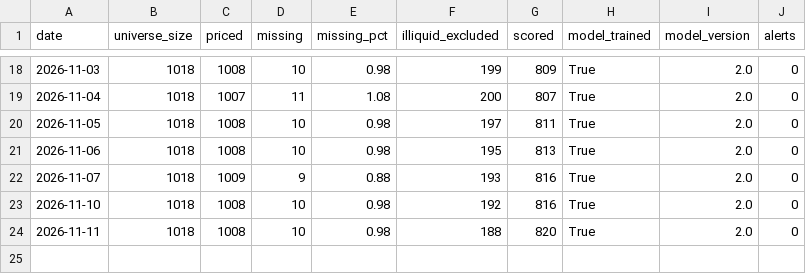
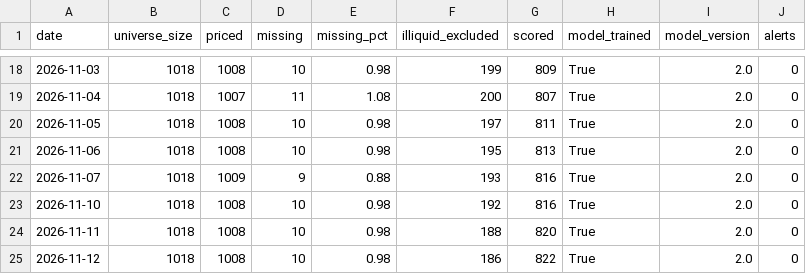
Before and after one commit to BenganTempest/Veloslimwhite, a CSV file: data/run_log.csv, drawn as a sheet; only a part is shown, gaps mark what is left out; the diff names each change by its address in the sheet, - before the commit and + after, or states it on an @@ line.

```diff
--- a/data/run_log.csv
+++ b/data/run_log.csv
+row 25: 2026-11-12 | 1018 | 1008 | 10 | 0.98 | 186 | 822 | True | 2.0 | 0
```
Also changed, not shown: data/benchmarks.csv, data/history.csv, 3 other files.
